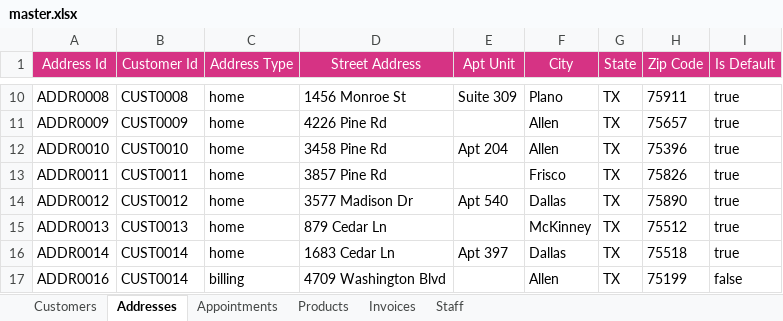
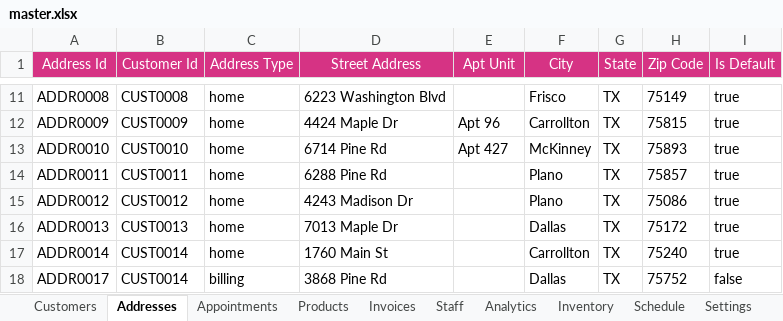
Before and after one commit to femithetechguy/glamorbybee, an Excel workbook: excel/master.xlsx, sheet Addresses, drawn as a sheet; only a part is shown, gaps mark what is left out; values as stored, in another font and other column widths than the file's, no borders; addresses are those after the commit; the diff covers the shown part only; the diff names each change by its address in the sheet, - before the commit and + after, or states it on an @@ line.

```diff
--- a/excel/master.xlsx (sheet Addresses)
+++ b/excel/master.xlsx (sheet Addresses)
+sheet tab: Analytics
+sheet tab: Inventory
+sheet tab: Schedule
+sheet tab: Settings
-D11 (Street Address): 1456 Monroe St
+D11 (Street Address): 6223 Washington Blvd
-E11 (Apt Unit): Suite 309
+E11 (Apt Unit): (empty)
-F11 (City): Plano
+F11 (City): Frisco
-H11 (Zip Code): 75911
+H11 (Zip Code): 75149
-D12 (Street Address): 4226 Pine Rd
+D12 (Street Address): 4424 Maple Dr
-E12 (Apt Unit): (empty)
+E12 (Apt Unit): Apt 96
-F12 (City): Allen
+F12 (City): Carrollton
-H12 (Zip Code): 75657
+H12 (Zip Code): 75815
-D13 (Street Address): 3458 Pine Rd
+D13 (Street Address): 6714 Pine Rd
-E13 (Apt Unit): Apt 204
+E13 (Apt Unit): Apt 427
-F13 (City): Allen
+F13 (City): McKinney
-H13 (Zip Code): 75396
+H13 (Zip Code): 75893
-D14 (Street Address): 3857 Pine Rd
+D14 (Street Address): 6288 Pine Rd
-F14 (City): Frisco
+F14 (City): Plano
-H14 (Zip Code): 75826
+H14 (Zip Code): 75857
-D15 (Street Address): 3577 Madison Dr
+D15 (Street Address): 4243 Madison Dr
-E15 (Apt Unit): Apt 540
+E15 (Apt Unit): (empty)
-F15 (City): Dallas
+F15 (City): Plano
-H15 (Zip Code): 75890
+H15 (Zip Code): 75086
-D16 (Street Address): 879 Cedar Ln
+D16 (Street Address): 7013 Maple Dr
-F16 (City): McKinney
+F16 (City): Dallas
-H16 (Zip Code): 75512
+H16 (Zip Code): 75172
-D17 (Street Address): 1683 Cedar Ln
+D17 (Street Address): 1760 Main St
-E17 (Apt Unit): Apt 397
+E17 (Apt Unit): (empty)
-F17 (City): Dallas
+F17 (City): Carrollton
-H17 (Zip Code): 75518
+H17 (Zip Code): 75240
-A18 (Address Id): ADDR0016
+A18 (Address Id): ADDR0017
-D18 (Street Address): 4709 Washington Blvd
+D18 (Street Address): 3868 Pine Rd
-F18 (City): Allen
+F18 (City): Dallas
-H18 (Zip Code): 75199
+H18 (Zip Code): 75752
```
Also changed, not shown: 7 added rows, 9 removed rows and 166 edited cells elsewhere in this sheet, sheet Appointments, sheet Invoices, sheet Customers, sheet Products, 11 other files.
